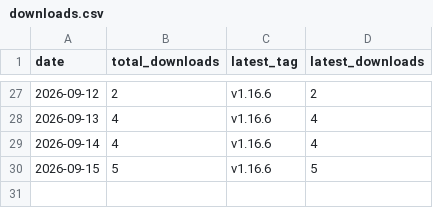
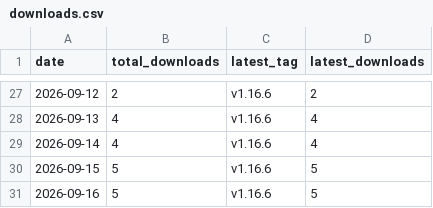
Before and after one commit to Bangc121/sajingeulgam, a CSV file: stats/downloads.csv, drawn as a sheet; only a part is shown, gaps mark what is left out; the diff names each change by its address in the sheet, - before the commit and + after, or states it on an @@ line.

```diff
--- a/stats/downloads.csv
+++ b/stats/downloads.csv
+row 31: 2026-09-16 | 5 | v1.16.6 | 5
```
